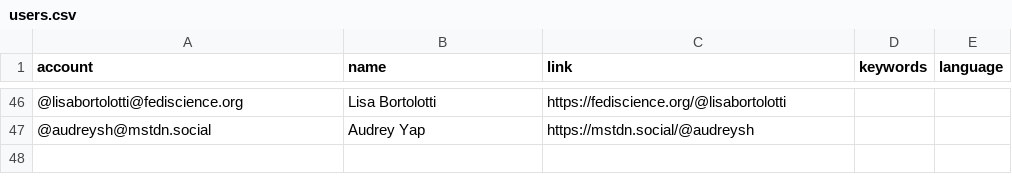
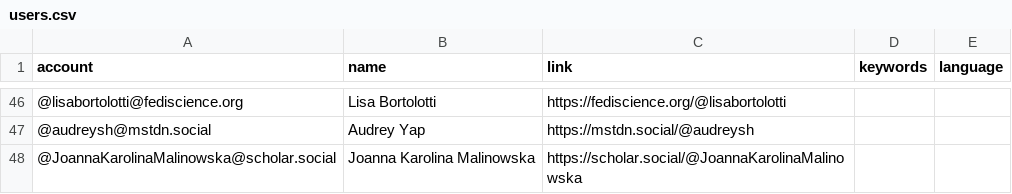
Before and after one commit to florisre/mastodon-iranian-studies, a CSV file: resources/users.csv, drawn as a sheet; only a part is shown, gaps mark what is left out.

Commit message:
Update users.csv

```diff
--- a/resources/users.csv
+++ b/resources/users.csv
@@ -47 +47,2 @@ account,name,link,keywords,language
 @audreysh@mstdn.social,Audrey Yap,https://mstdn.social/@audreysh
+@JoannaKarolinaMalinowska@scholar.social,Joanna Karolina Malinowska,https://scholar.social/@JoannaKarolinaMalinowska
```
